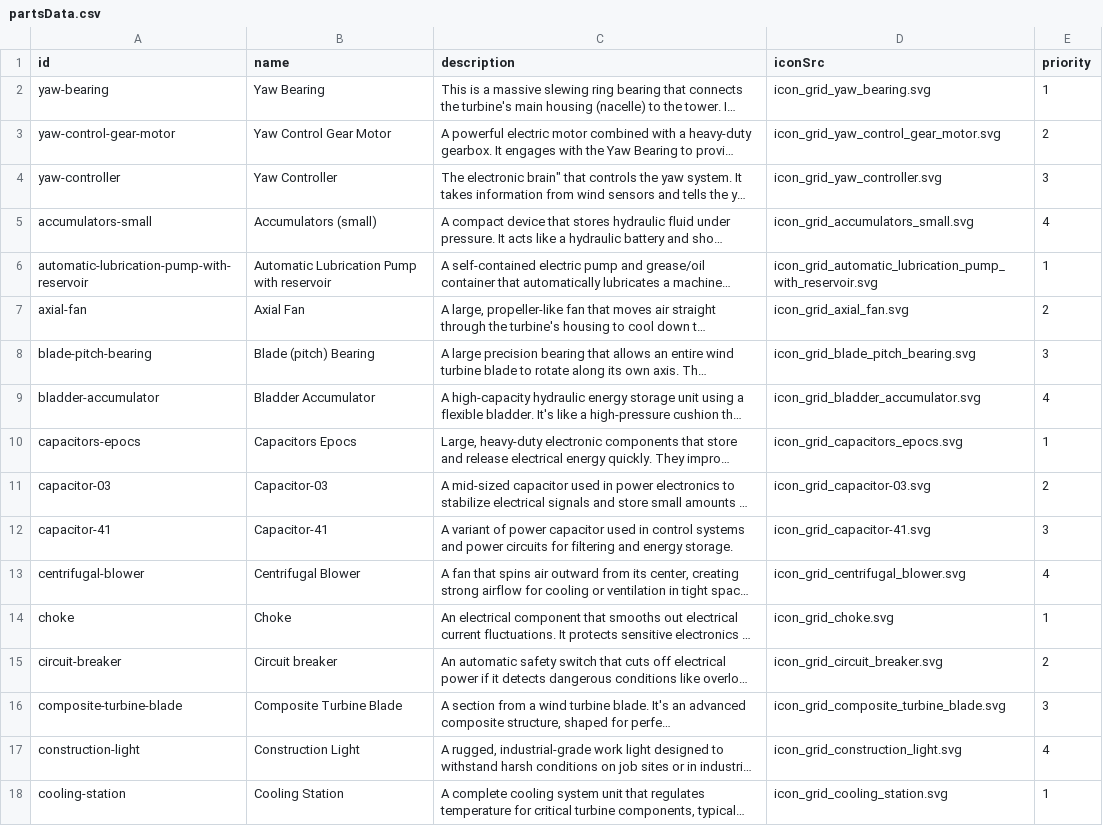
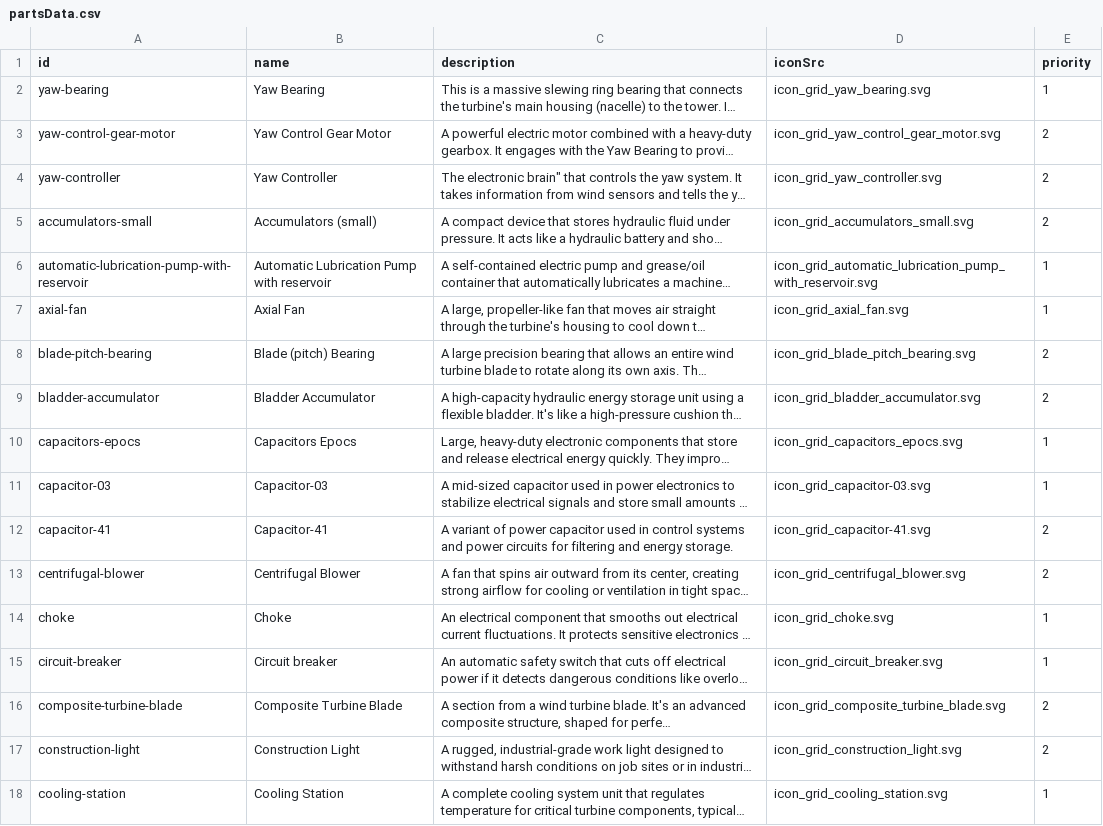
Before and after one commit to computational-mama/vattenfall-ddw, a CSV file: src/data/partsData.csv, drawn as a sheet; only a part is shown; long unchanged cells end in …; the diff covers the shown part only; the diff names each change by its address in the sheet, - before the commit and + after, or states it on an @@ line.

```diff
--- a/src/data/partsData.csv
+++ b/src/data/partsData.csv
-E4 (priority): 3
+E4 (priority): 2
-E5 (priority): 4
+E5 (priority): 2
-E7 (priority): 2
+E7 (priority): 1
-E8 (priority): 3
+E8 (priority): 2
-E9 (priority): 4
+E9 (priority): 2
-E11 (priority): 2
+E11 (priority): 1
-E12 (priority): 3
+E12 (priority): 2
-E13 (priority): 4
+E13 (priority): 2
-E15 (priority): 2
+E15 (priority): 1
-E16 (priority): 3
+E16 (priority): 2
-E17 (priority): 4
+E17 (priority): 2
```
Also changed, not shown: 25 edited cells elsewhere in this file, 20 other files.
